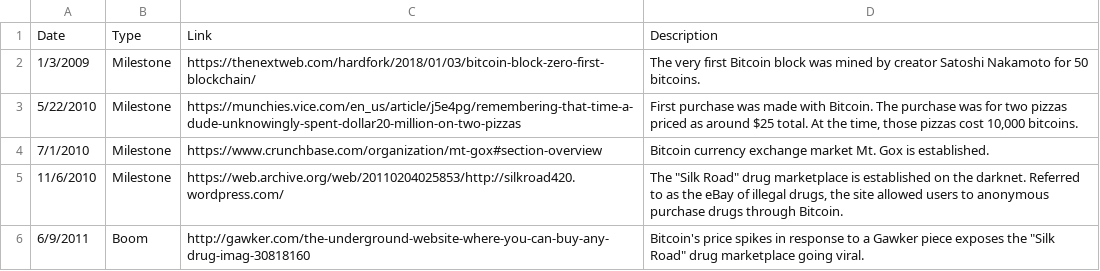
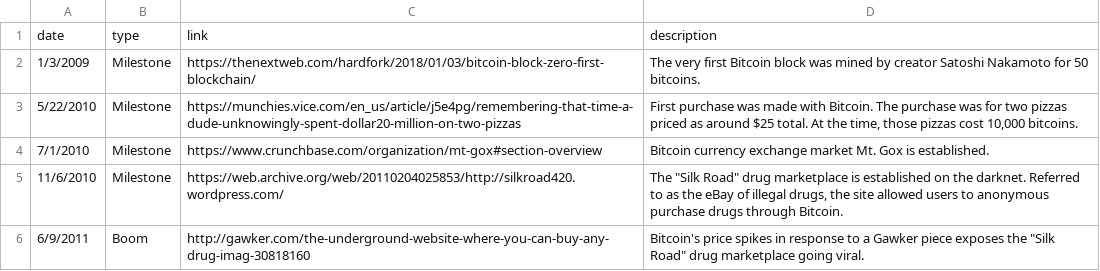
Before and after one commit to liamDelaney/FinalProject, a CSV file: data/event-timeline.csv, drawn as a sheet; only a part is shown; removed rows and columns are numbered as before the commit, all else as after; the diff names each change by its address in the sheet, - before the commit and + after, or states it on an @@ line.

Commit message:
Event Timeline Implementation WIP

```diff
--- a/data/event-timeline.csv
+++ b/data/event-timeline.csv
-row 1: Date | Type | Link | Description
+row 1: date | type | link | description
```
Also changed, not shown: 4 other files.
